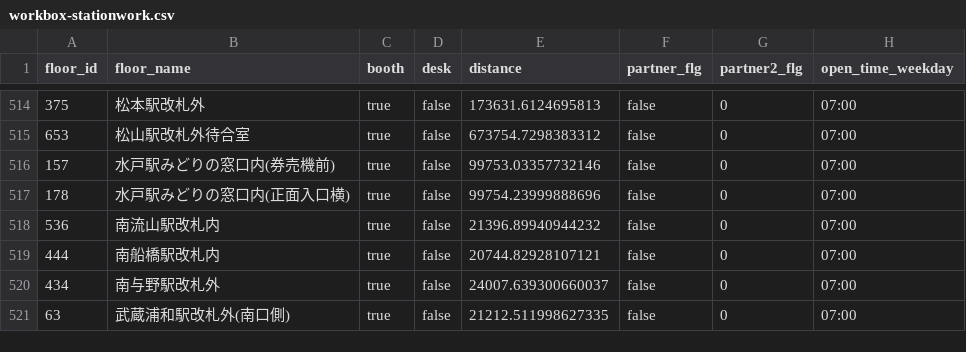
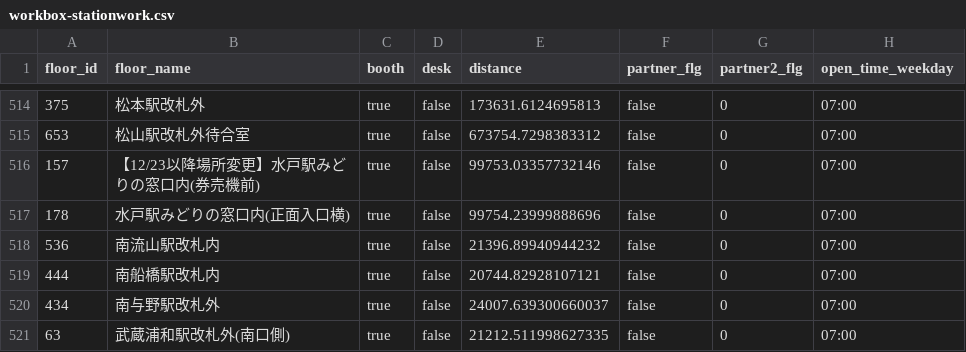
Before and after one commit to code4fukui/workbox, a CSV file: workbox-stationwork.csv, drawn as a sheet; only a part is shown, gaps mark what is left out; the diff names each change by its address in the sheet, - before the commit and + after, or states it on an @@ line.

Commit message:
update data

```diff
--- a/workbox-stationwork.csv
+++ b/workbox-stationwork.csv
-B516 (floor_name): 水戸駅みどりの窓口内(券売機前)
+B516 (floor_name): 【12/23以降場所変更】水戸駅みどりの窓口内(券売機前)
```
Also changed, not shown: 1 other file.
